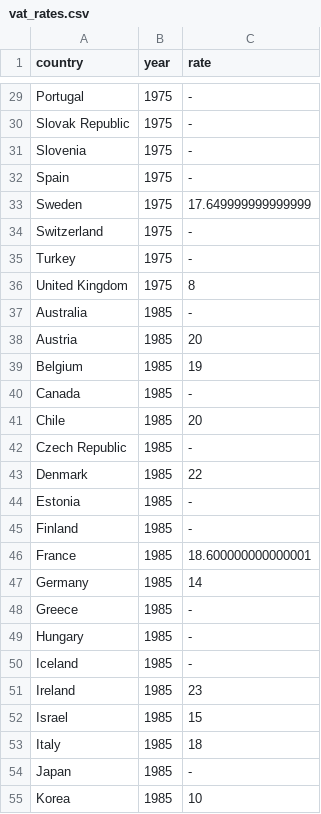
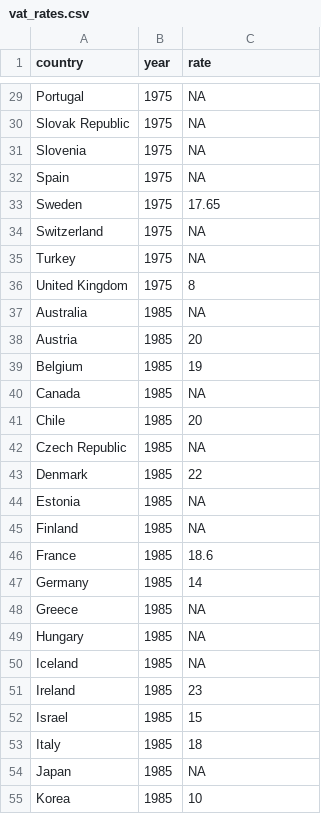
Before and after one commit to TaxFoundation/consumption-taxes, a CSV file: intermediate_outputs/vat_rates.csv, drawn as a sheet; only a part is shown, gaps mark what is left out; the diff covers the shown part only.

Commit message:
US and Canadian equivalent VAT rates

```diff
--- a/intermediate_outputs/vat_rates.csv
+++ b/intermediate_outputs/vat_rates.csv
@@ -29,7 +29,7 @@
-"Portugal","1975","-"
-"Slovak Republic","1975","-"
-"Slovenia","1975","-"
-"Spain","1975","-"
-"Sweden","1975","17.649999999999999"
-"Switzerland","1975","-"
-"Turkey","1975","-"
+"Portugal","1975",NA
+"Slovak Republic","1975",NA
+"Slovenia","1975",NA
+"Spain","1975",NA
+"Sweden","1975",17.65
+"Switzerland","1975",NA
+"Turkey","1975",NA
@@ -37 +37 @@
-"Australia","1985","-"
+"Australia","1985",NA
@@ -40 +40 @@
-"Canada","1985","-"
+"Canada","1985",NA
@@ -42 +42 @@
-"Czech Republic","1985","-"
+"Czech Republic","1985",NA
@@ -44,3 +44,3 @@
-"Estonia","1985","-"
-"Finland","1985","-"
-"France","1985","18.600000000000001"
+"Estonia","1985",NA
+"Finland","1985",NA
+"France","1985",18.6
@@ -48,3 +48,3 @@
-"Greece","1985","-"
-"Hungary","1985","-"
-"Iceland","1985","-"
+"Greece","1985",NA
+"Hungary","1985",NA
+"Iceland","1985",NA
@@ -54 +54 @@
-"Japan","1985","-"
+"Japan","1985",NA
```
Also changed, not shown: 28 edited cells elsewhere in this file, 3 other files.
